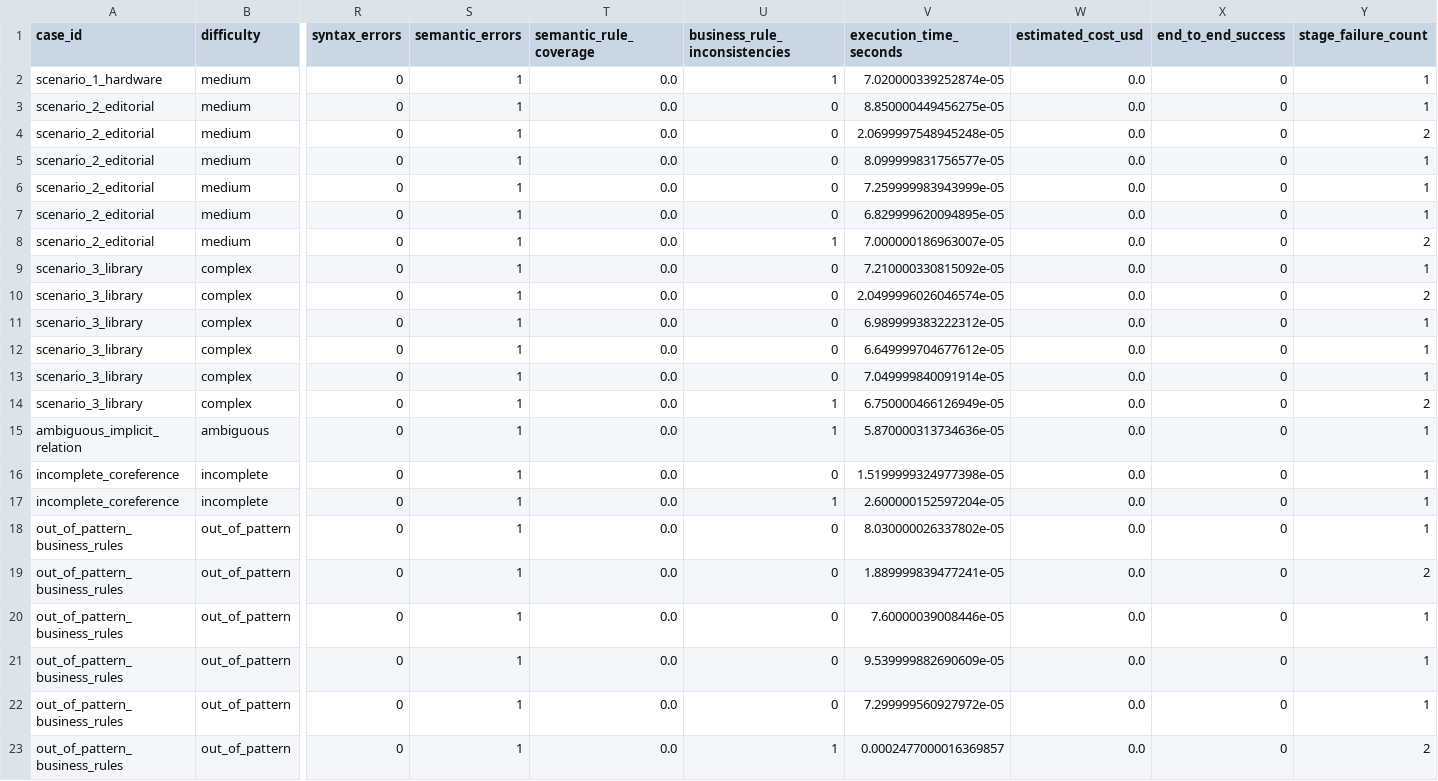
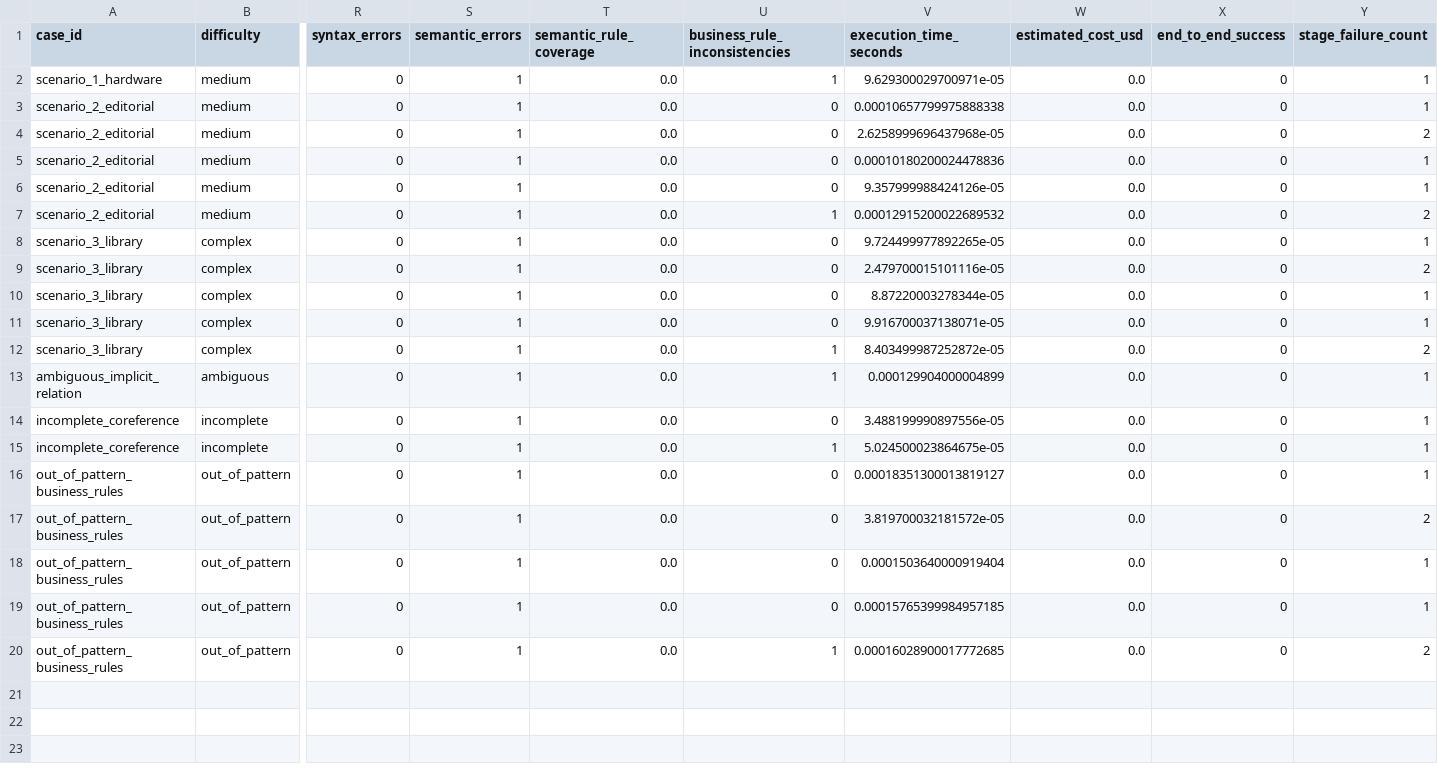
Before and after one commit to vggd18/mda-llm-pipeline-eval, a CSV file: results/error_analysis.csv, drawn as a sheet; only a part is shown, gaps mark what is left out; removed rows and columns are numbered as before the commit, all else as after; rows hold the shown columns only; the diff names each change by its address in the sheet, - before the commit and + after, or states it on an @@ line.

Commit message:
Improve model comparison metrics and plotting

```diff
--- a/results/error_analysis.csv
+++ b/results/error_analysis.csv
-V2 (execution_time_seconds): 7.020000339252874e-05
+V2 (execution_time_seconds): 9.629300029700971e-05
-V3 (execution_time_seconds): 8.850000449456275e-05
+V3 (execution_time_seconds): 0.00010657799975888338
-V4 (execution_time_seconds): 2.0699997548945248e-05
+V4 (execution_time_seconds): 2.6258999696437968e-05
-V5 (execution_time_seconds): 8.099999831756577e-05
+V5 (execution_time_seconds): 0.00010180200024478836
-V6 (execution_time_seconds): 7.259999983943999e-05
+V6 (execution_time_seconds): 9.357999988424126e-05
-row 7: scenario_2_editorial | medium | 0 | 1 | 0.0 | 0 | 6.829999620094895e-05 | 0.0 | 0 | 1
-V7 (execution_time_seconds): 7.000000186963007e-05
+V7 (execution_time_seconds): 0.00012915200022689532
-V8 (execution_time_seconds): 7.210000330815092e-05
+V8 (execution_time_seconds): 9.724499977892265e-05
-V9 (execution_time_seconds): 2.0499996026046574e-05
+V9 (execution_time_seconds): 2.479700015101116e-05
-V10 (execution_time_seconds): 6.989999383222312e-05
+V10 (execution_time_seconds): 8.87220003278344e-05
-V11 (execution_time_seconds): 6.649999704677612e-05
+V11 (execution_time_seconds): 9.916700037138071e-05
-row 13: scenario_3_library | complex | 0 | 1 | 0.0 | 0 | 7.049999840091914e-05 | 0.0 | 0 | 1
-V12 (execution_time_seconds): 6.750000466126949e-05
+V12 (execution_time_seconds): 8.403499987252872e-05
-V13 (execution_time_seconds): 5.870000313734636e-05
+V13 (execution_time_seconds): 0.000129904000004899
-V14 (execution_time_seconds): 1.5199999324977398e-05
+V14 (execution_time_seconds): 3.488199990897556e-05
-V15 (execution_time_seconds): 2.600000152597204e-05
+V15 (execution_time_seconds): 5.024500023864675e-05
-V16 (execution_time_seconds): 8.030000026337802e-05
+V16 (execution_time_seconds): 0.00018351300013819127
-V17 (execution_time_seconds): 1.889999839477241e-05
+V17 (execution_time_seconds): 3.819700032181572e-05
-V18 (execution_time_seconds): 7.60000039008446e-05
+V18 (execution_time_seconds): 0.0001503640000919404
-V19 (execution_time_seconds): 9.539999882690609e-05
+V19 (execution_time_seconds): 0.00015765399984957185
-row 22: out_of_pattern_business_rules | out_of_pattern | 0 | 1 | 0.0 | 0 | 7.299999560927972e-05 | 0.0 | 0 | 1
-V20 (execution_time_seconds): 0.0002477000016369857
+V20 (execution_time_seconds): 0.00016028900017772685
```
Also changed, not shown: results/ablation_results.csv, results/summary_metrics.csv, 10 other files.
